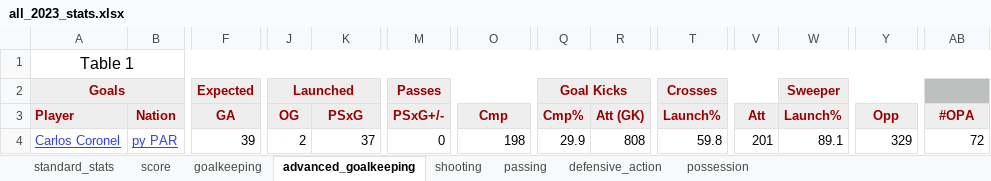
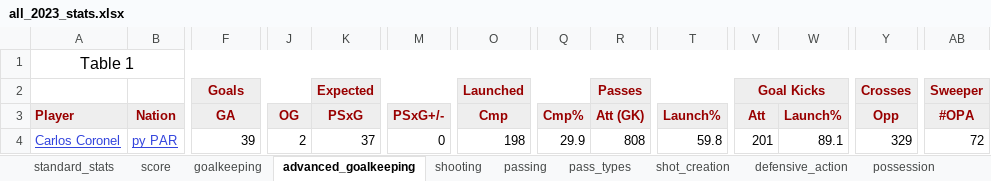
Before and after one commit to LouMeziere/Match-Performance-Analysis, an Excel workbook: RBNY_yearly_stats/main_stats/all_2023_stats.xlsx, sheet advanced_goalkeeping, drawn as a sheet; only a part is shown, gaps mark what is left out; values as stored, in another font and other column widths than the file's, no borders; removed rows and columns are numbered as before the commit, all else as after; rows hold the shown columns only; the diff names each change by its address in the sheet, - before the commit and + after, or states it on an @@ line.

```diff
--- a/RBNY_yearly_stats/main_stats/all_2023_stats.xlsx (sheet advanced_goalkeeping)
+++ b/RBNY_yearly_stats/main_stats/all_2023_stats.xlsx (sheet advanced_goalkeeping)
+sheet tab: pass_types
+sheet tab: shot_creation
-row 2: Goals |  | Expected | Launched |  | Passes |  | Goal Kicks |  | Crosses |  | Sweeper
+row 2:  |  | Goals |  | Expected |  | Launched |  | Passes |  | Goal Kicks |  | Crosses | Sweeper
```
Also changed, not shown: sheet score, sheet standard_stats, sheet passing, sheet possession, sheet goalkeeping, sheet defensive_action, other sheet tabs, RBNY_yearly_stats/main_stats/all_2021_stats.xlsx, RBNY_yearly_stats/main_stats/all_2024_stats.xlsx, 11 other files.
